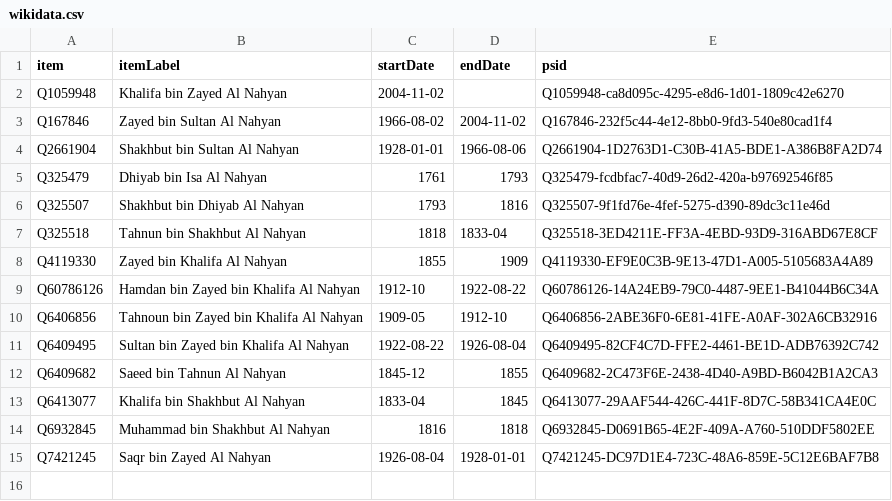
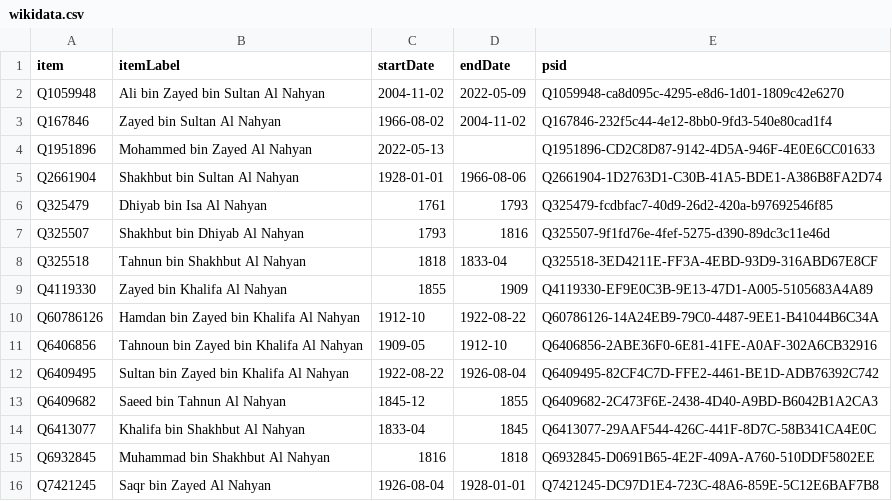
Before and after one commit to every-politician-scrapers/uae-ministers, a CSV file: sources/emir-abu-dhabi/wikidata.csv, drawn as a sheet.

Commit message:
Compare external sources to Wikidata

```diff
--- a/sources/emir-abu-dhabi/wikidata.csv
+++ b/sources/emir-abu-dhabi/wikidata.csv
@@ -1,4 +1,5 @@
 item,itemLabel,startDate,endDate,psid
-Q1059948,Khalifa bin Zayed Al Nahyan,2004-11-02,,Q1059948-ca8d095c-4295-e8d6-1d01-1809c42e6270
+Q1059948,Ali bin Zayed bin Sultan  Al Nahyan,2004-11-02,2022-05-09,Q1059948-ca8d095c-4295-e8d6-1d01-1809c42e6270
 Q167846,Zayed bin Sultan Al Nahyan,1966-08-02,2004-11-02,Q167846-232f5c44-4e12-8bb0-9fd3-540e80cad1f4
+Q1951896,Mohammed bin Zayed Al Nahyan,2022-05-13,,Q1951896-CD2C8D87-9142-4D5A-946F-4E0E6CC01633
 Q2661904,Shakhbut bin Sultan Al Nahyan,1928-01-01,1966-08-06,Q2661904-1D2763D1-C30B-41A5-BDE1-A386B8FA2D74
```
Also changed, not shown: sources/emir-abu-dhabi/diff.csv, sources/emir-abu-dhabi/scraped.csv.
